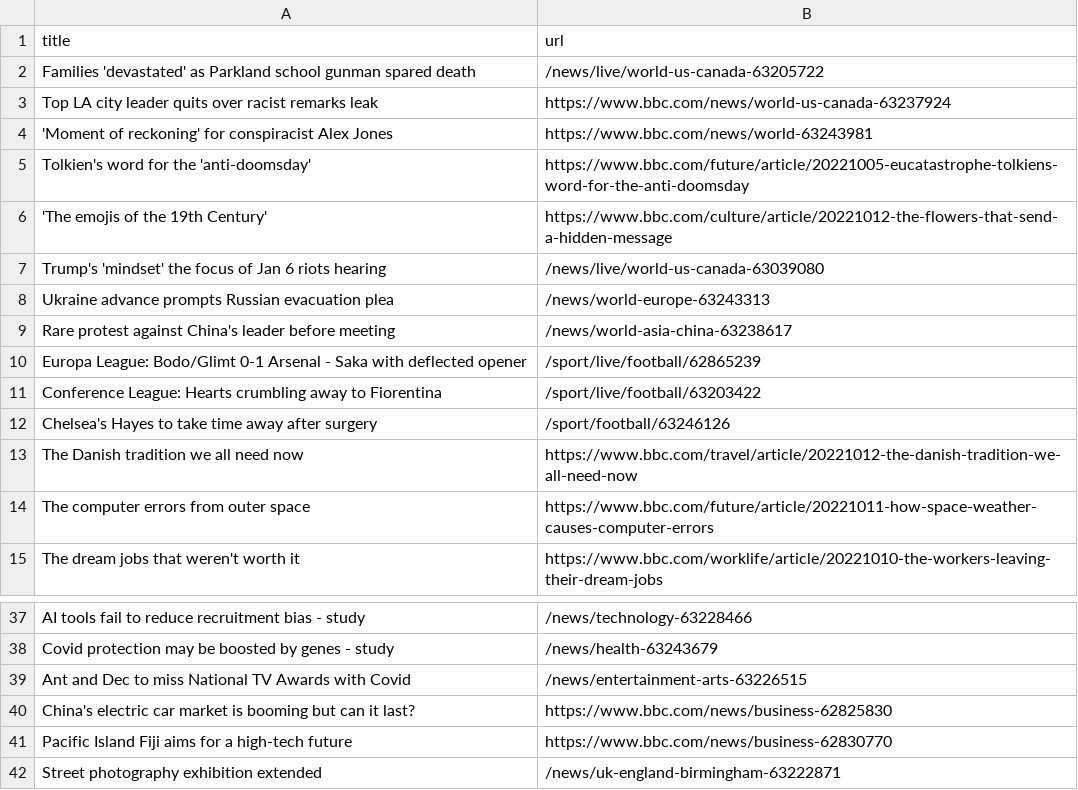
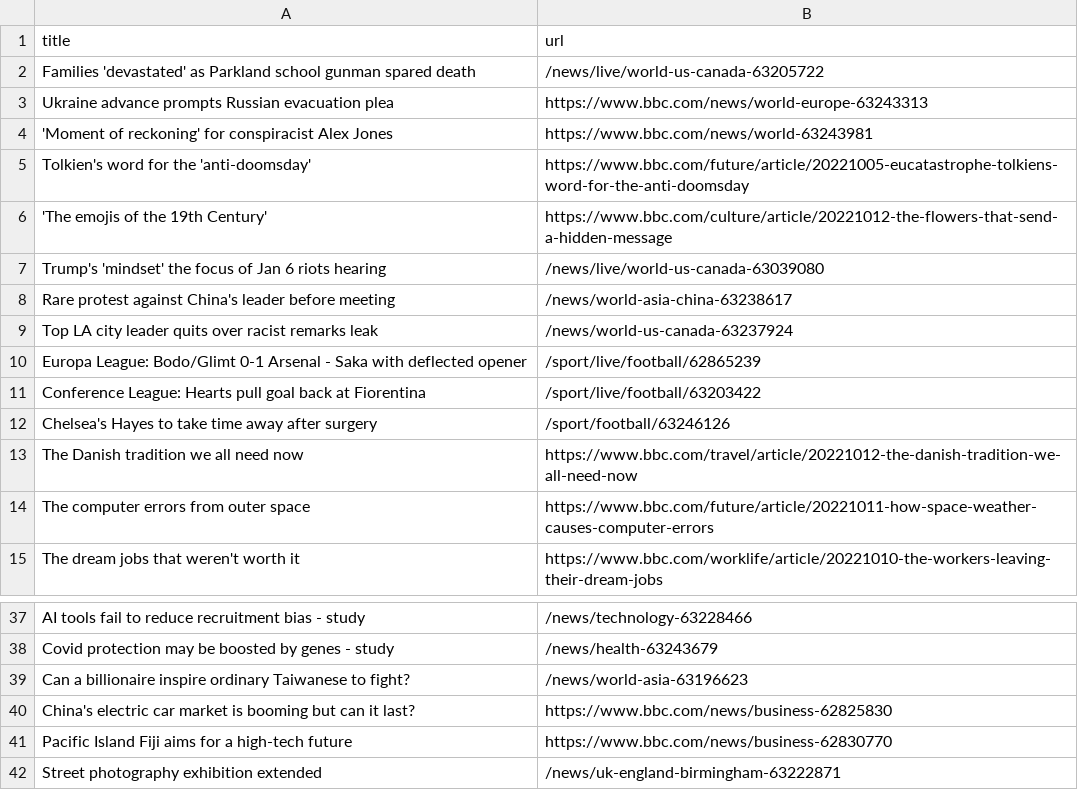
Before and after one commit to AyukaAK/automatic-scraper-bbc, a CSV file: bbc.csv, drawn as a sheet; only a part is shown, gaps mark what is left out.

```diff
--- a/bbc.csv
+++ b/bbc.csv
@@ -2,3 +2,3 @@ title,url
 Families 'devastated' as Parkland school gunman spared death,/news/live/world-us-canada-63205722
-Top LA city leader quits over racist remarks leak,https://www.bbc.com/news/world-us-canada-63237924
+Ukraine advance prompts Russian evacuation plea,https://www.bbc.com/news/world-europe-63243313
 'Moment of reckoning' for conspiracist Alex Jones,https://www.bbc.com/news/world-63243981
@@ -7,6 +7,6 @@ Tolkien's word for the 'anti-doomsday',https://www.bbc.com/future/article/202210
 Trump's 'mindset' the focus of Jan 6 riots hearing,/news/live/world-us-canada-63039080
-Ukraine advance prompts Russian evacuation plea,/news/world-europe-63243313
 Rare protest against China's leader before meeting,/news/world-asia-china-63238617
+Top LA city leader quits over racist remarks leak,/news/world-us-canada-63237924
 Europa League: Bodo/Glimt 0-1 Arsenal - Saka with deflected opener,/sport/live/football/62865239
-Conference League: Hearts crumbling away to Fiorentina,/sport/live/football/63203422
+Conference League: Hearts pull goal back at Fiorentina,/sport/live/football/63203422
 Chelsea's Hayes to take time away after surgery,/sport/football/63246126
@@ -38,3 +38,3 @@ AI tools fail to reduce recruitment bias - study,/news/technology-63228466
 Covid protection may be boosted by genes - study,/news/health-63243679
-Ant and Dec to miss National TV Awards with Covid,/news/entertainment-arts-63226515
+Can a billionaire inspire ordinary Taiwanese to fight?,/news/world-asia-63196623
 China's electric car market is booming but can it last?,https://www.bbc.com/news/business-62825830
```
